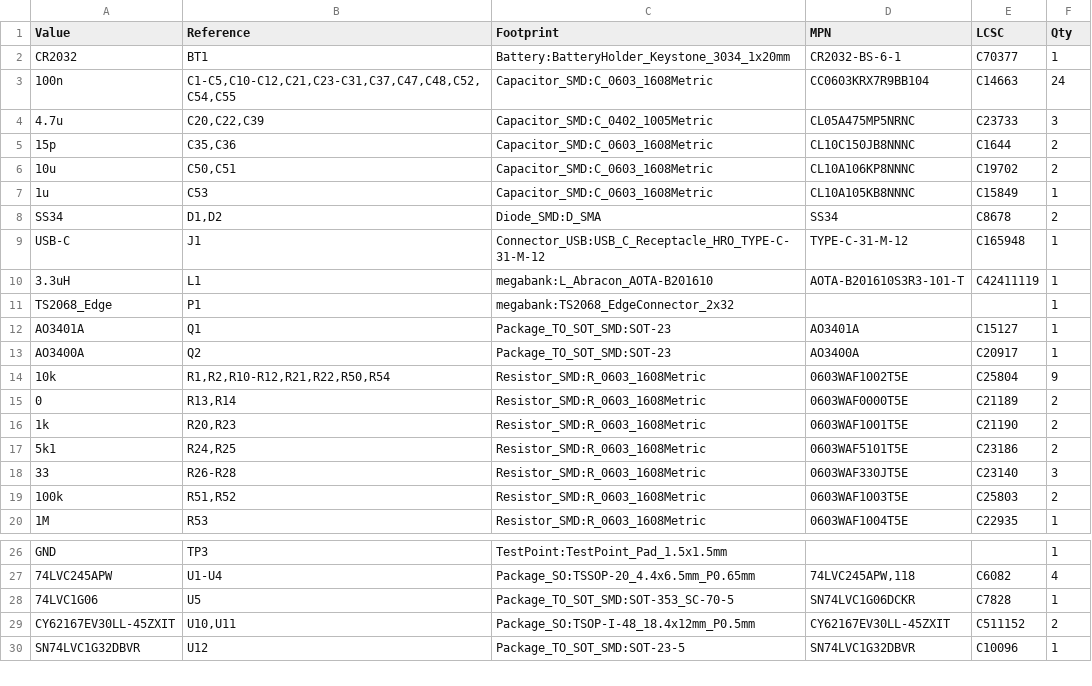
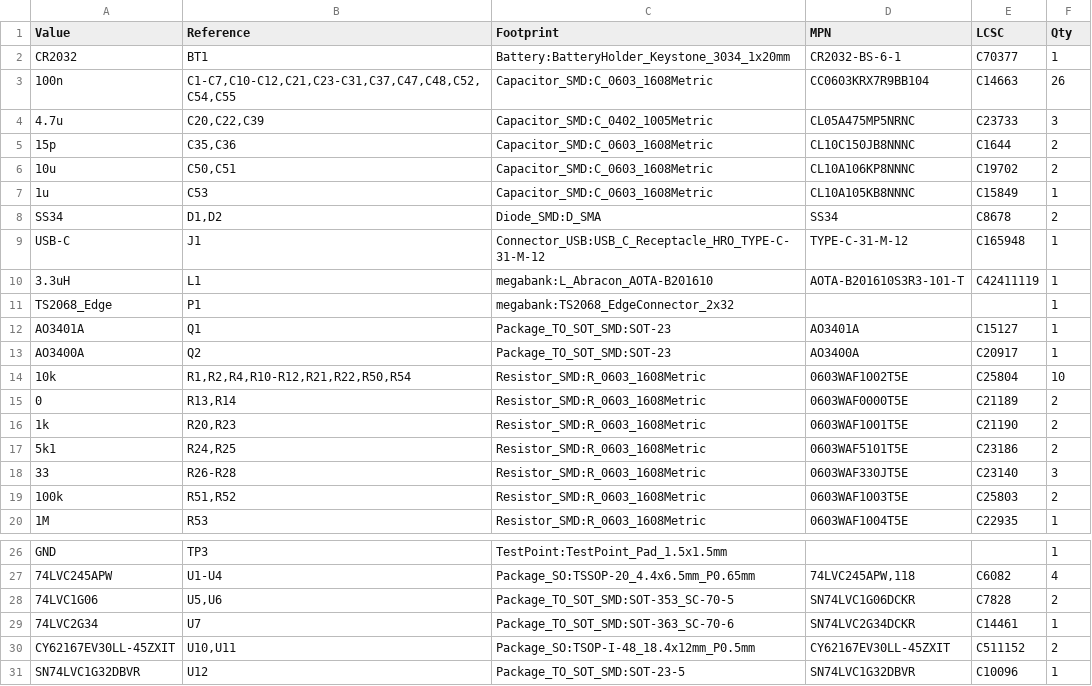
Before and after one commit to timex-sinclair-projects/TS-2068-Megabank, a CSV file: hardware/bom/megabank-bom-full.csv, drawn as a sheet; only a part is shown, gaps mark what is left out.

```diff
--- a/hardware/bom/megabank-bom-full.csv
+++ b/hardware/bom/megabank-bom-full.csv
@@ -2,3 +2,3 @@
 "CR2032","BT1","Battery:BatteryHolder_Keystone_3034_1x20mm","CR2032-BS-6-1","C70377","1"
-"100n","C1-C5,C10-C12,C21,C23-C31,C37,C47,C48,C52,C54,C55","Capacitor_SMD:C_0603_1608Metric","CC0603KRX7R9BB104","C14663","24"
+"100n","C1-C7,C10-C12,C21,C23-C31,C37,C47,C48,C52,C54,C55","Capacitor_SMD:C_0603_1608Metric","CC0603KRX7R9BB104","C14663","26"
 "4.7u","C20,C22,C39","Capacitor_SMD:C_0402_1005Metric","CL05A475MP5NRNC","C23733","3"
@@ -13,3 +13,3 @@
 "AO3400A","Q2","Package_TO_SOT_SMD:SOT-23","AO3400A","C20917","1"
-"10k","R1,R2,R10-R12,R21,R22,R50,R54","Resistor_SMD:R_0603_1608Metric","0603WAF1002T5E","C25804","9"
+"10k","R1,R2,R4,R10-R12,R21,R22,R50,R54","Resistor_SMD:R_0603_1608Metric","0603WAF1002T5E","C25804","10"
 "0","R13,R14","Resistor_SMD:R_0603_1608Metric","0603WAF0000T5E","C21189","2"
@@ -27,3 +27,4 @@
 "74LVC245APW","U1-U4","Package_SO:TSSOP-20_4.4x6.5mm_P0.65mm","74LVC245APW,118","C6082","4"
-"74LVC1G06","U5","Package_TO_SOT_SMD:SOT-353_SC-70-5","SN74LVC1G06DCKR","C7828","1"
+"74LVC1G06","U5,U6","Package_TO_SOT_SMD:SOT-353_SC-70-5","SN74LVC1G06DCKR","C7828","2"
+"74LVC2G34","U7","Package_TO_SOT_SMD:SOT-363_SC-70-6","SN74LVC2G34DCKR","C14461","1"
 "CY62167EV30LL-45ZXIT","U10,U11","Package_SO:TSOP-I-48_18.4x12mm_P0.5mm","CY62167EV30LL-45ZXIT","C511152","2"
```
Also changed, not shown: hardware/bom/megabank-jlcpcb-bom.csv, 12 other files.
